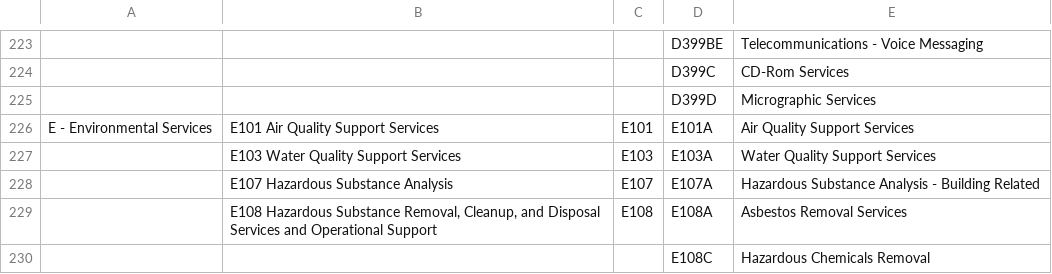
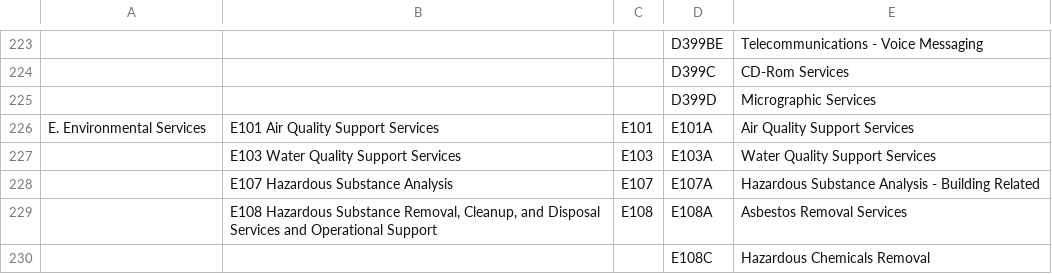
Before and after one commit to cds-snc/single-point-of-access-data, a CSV file: gsin/GSIN_Categories-Services.csv, drawn as a sheet; only a part is shown, gaps mark what is left out; the diff names each change by its address in the sheet, - before the commit and + after, or states it on an @@ line.

Commit message:
created category dictionaries for GSIN

```diff
--- a/gsin/GSIN_Categories-Services.csv
+++ b/gsin/GSIN_Categories-Services.csv
-A226: E - Environmental Services
+A226: E. Environmental Services
```
Also changed, not shown: 4 other files.
